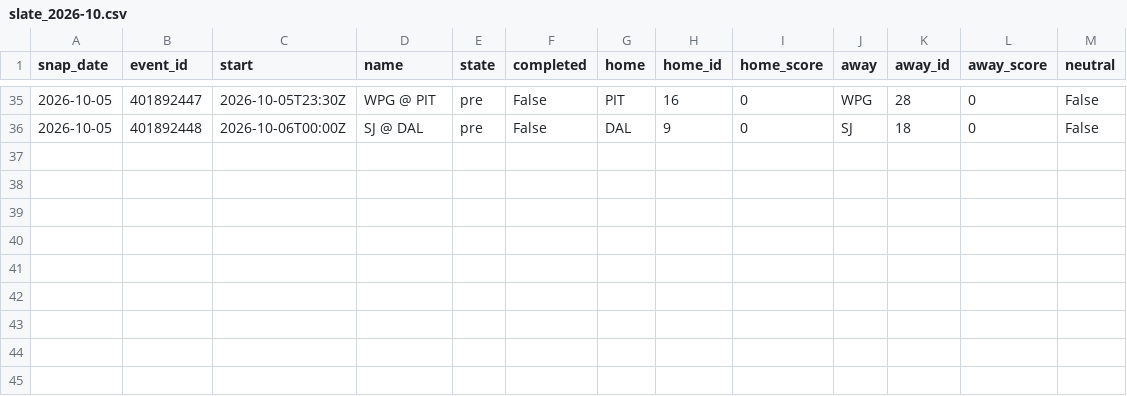
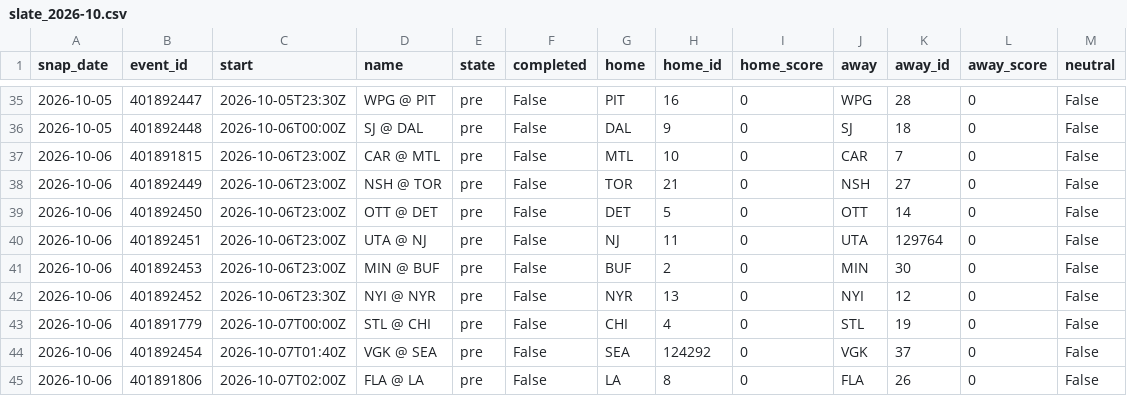
Before and after one commit to azcal/mbm-data, a CSV file: states/nhl/slate_2026-10.csv, drawn as a sheet; only a part is shown, gaps mark what is left out.

```diff
--- a/states/nhl/slate_2026-10.csv
+++ b/states/nhl/slate_2026-10.csv
@@ -36 +36,10 @@ snap_date,event_id,start,name,state,completed,home,home_id,home_score,away,away_
 2026-10-05,401892448,2026-10-06T00:00Z,SJ @ DAL,pre,False,DAL,9,0,SJ,18,0,False
+2026-10-06,401891815,2026-10-06T23:00Z,CAR @ MTL,pre,False,MTL,10,0,CAR,7,0,False
+2026-10-06,401892449,2026-10-06T23:00Z,NSH @ TOR,pre,False,TOR,21,0,NSH,27,0,False
+2026-10-06,401892450,2026-10-06T23:00Z,OTT @ DET,pre,False,DET,5,0,OTT,14,0,False
+2026-10-06,401892451,2026-10-06T23:00Z,UTA @ NJ,pre,False,NJ,11,0,UTA,129764,0,False
+2026-10-06,401892453,2026-10-06T23:00Z,MIN @ BUF,pre,False,BUF,2,0,MIN,30,0,False
+2026-10-06,401892452,2026-10-06T23:30Z,NYI @ NYR,pre,False,NYR,13,0,NYI,12,0,False
+2026-10-06,401891779,2026-10-07T00:00Z,STL @ CHI,pre,False,CHI,4,0,STL,19,0,False
+2026-10-06,401892454,2026-10-07T01:40Z,VGK @ SEA,pre,False,SEA,124292,0,VGK,37,0,False
+2026-10-06,401891806,2026-10-07T02:00Z,FLA @ LA,pre,False,LA,8,0,FLA,26,0,False
```
Also changed, not shown: states/nba/slate_2026-10.csv, states/ncaaf/injuries_2026-10.csv, 9 other files.
